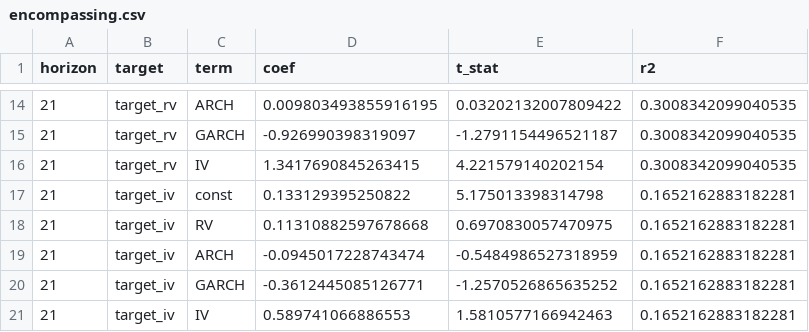
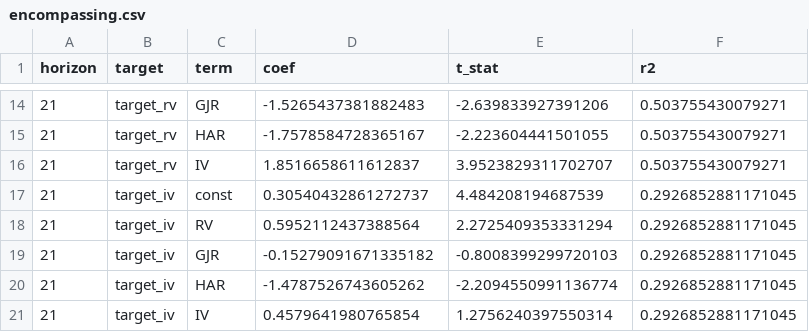
Before and after one commit to andrewhall1124/quant-research, a CSV file: research/volatility/results/encompassing.csv, drawn as a sheet; only a part is shown, gaps mark what is left out; the diff covers the shown part only.

```diff
--- a/research/volatility/results/encompassing.csv
+++ b/research/volatility/results/encompassing.csv
@@ -14,8 +14,8 @@ horizon,target,term,coef,t_stat,r2
-21,target_rv,ARCH,0.009803493855916195,0.03202132007809422,0.3008342099040535
-21,target_rv,GARCH,-0.926990398319097,-1.2791154496521187,0.3008342099040535
-21,target_rv,IV,1.3417690845263415,4.221579140202154,0.3008342099040535
-21,target_iv,const,0.133129395250822,5.175013398314798,0.1652162883182281
-21,target_iv,RV,0.11310882597678668,0.6970830057470975,0.1652162883182281
-21,target_iv,ARCH,-0.0945017228743474,-0.5484986527318959,0.1652162883182281
-21,target_iv,GARCH,-0.3612445085126771,-1.2570526865635252,0.1652162883182281
-21,target_iv,IV,0.589741066886553,1.5810577166942463,0.1652162883182281
+21,target_rv,GJR,-1.5265437381882483,-2.639833927391206,0.503755430079271
+21,target_rv,HAR,-1.7578584728365167,-2.223604441501055,0.503755430079271
+21,target_rv,IV,1.8516658611612837,3.9523829311702707,0.503755430079271
+21,target_iv,const,0.30540432861272737,4.484208194687539,0.2926852881171045
+21,target_iv,RV,0.5952112437388564,2.2725409353331294,0.2926852881171045
+21,target_iv,GJR,-0.15279091671335182,-0.8008399299720103,0.2926852881171045
+21,target_iv,HAR,-1.4787526743605262,-2.2094550991136774,0.2926852881171045
+21,target_iv,IV,0.4579641980765854,1.2756240397550314,0.2926852881171045
```
Also changed, not shown: 40 edited cells elsewhere in this file, research/volatility/results/diebold_mariano.csv, 14 other files.
